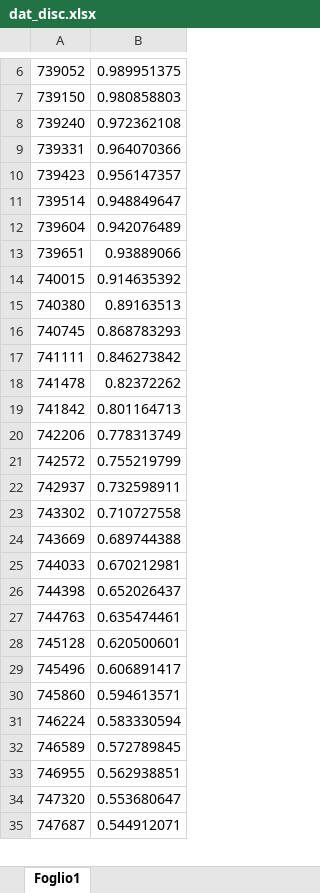
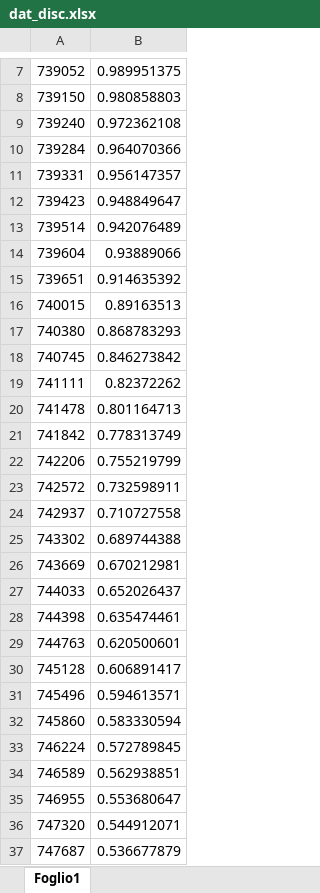
Before and after one commit to Virgi7/FE, an Excel workbook: dat_disc.xlsx, sheet Foglio1, drawn as a sheet; only a part is shown, gaps mark what is left out; values as stored, in another font and other column widths than the file's, no borders; addresses are those after the commit; the diff covers the shown part only; the diff names each change by its address in the sheet, - before the commit and + after, or states it on an @@ line.

```diff
--- a/dat_disc.xlsx (sheet Foglio1)
+++ b/dat_disc.xlsx (sheet Foglio1)
+row 10: 739284 | 0.964070366
-B11: 0.964070366
+B11: 0.956147357
-B12: 0.956147357
+B12: 0.948849647
-B13: 0.948849647
+B13: 0.942076489
-B14: 0.942076489
+B14: 0.93889066
-B15: 0.93889066
+B15: 0.914635392
-B16: 0.914635392
+B16: 0.89163513
-B17: 0.89163513
+B17: 0.868783293
-B18: 0.868783293
+B18: 0.846273842
-B19: 0.846273842
+B19: 0.82372262
-B20: 0.82372262
+B20: 0.801164713
-B21: 0.801164713
+B21: 0.778313749
-B22: 0.778313749
+B22: 0.755219799
-B23: 0.755219799
+B23: 0.732598911
-B24: 0.732598911
+B24: 0.710727558
-B25: 0.710727558
+B25: 0.689744388
-B26: 0.689744388
+B26: 0.670212981
-B27: 0.670212981
+B27: 0.652026437
-B28: 0.652026437
+B28: 0.635474461
-B29: 0.635474461
+B29: 0.620500601
-B30: 0.620500601
+B30: 0.606891417
-B31: 0.606891417
+B31: 0.594613571
-B32: 0.594613571
+B32: 0.583330594
-B33: 0.583330594
+B33: 0.572789845
-B34: 0.572789845
+B34: 0.562938851
-B35: 0.562938851
+B35: 0.553680647
-B36: 0.553680647
+B36: 0.544912071
-B37: 0.544912071
+B37: 0.536677879
```
Also changed, not shown: 1 added row and 26 edited cells elsewhere in this sheet, 2 other files.
